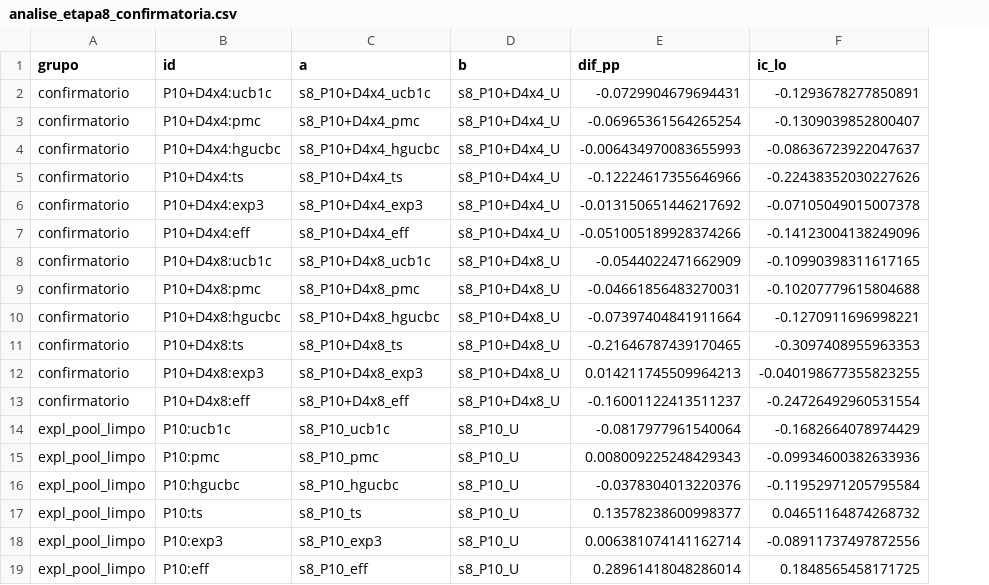
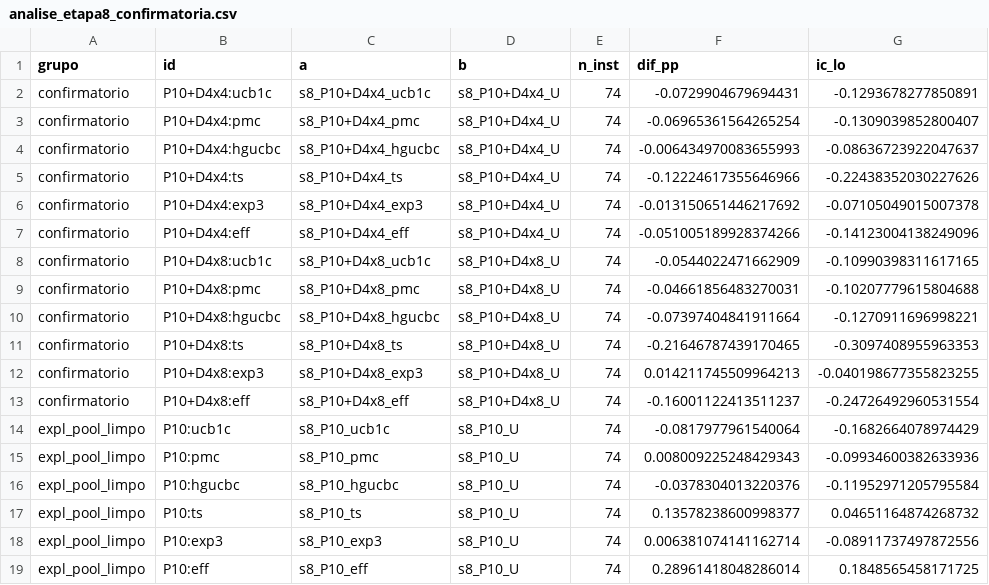
Before and after one commit to CarlosAraujo7/vns-cvrp, a CSV file: cvrp_bandit/results/aos_study/analise_etapa8_confirmatoria.csv, drawn as a sheet; only a part is shown; the diff names each change by its address in the sheet, - before the commit and + after, or states it on an @@ line.

Commit message:
Integrate Study 8 (positive control) into the manuscript pipeline: generator macros and tables, independent verification, text, hypothesis and study tables
Adds analysis scripts for Studies 9 and 10 (written to match their pre-registrations; no evaluation data yet).

```diff
--- a/cvrp_bandit/results/aos_study/analise_etapa8_confirmatoria.csv
+++ b/cvrp_bandit/results/aos_study/analise_etapa8_confirmatoria.csv
+column E (n_inst), rows 2-19: all 74
```
Also changed, not shown: 22 other files.
